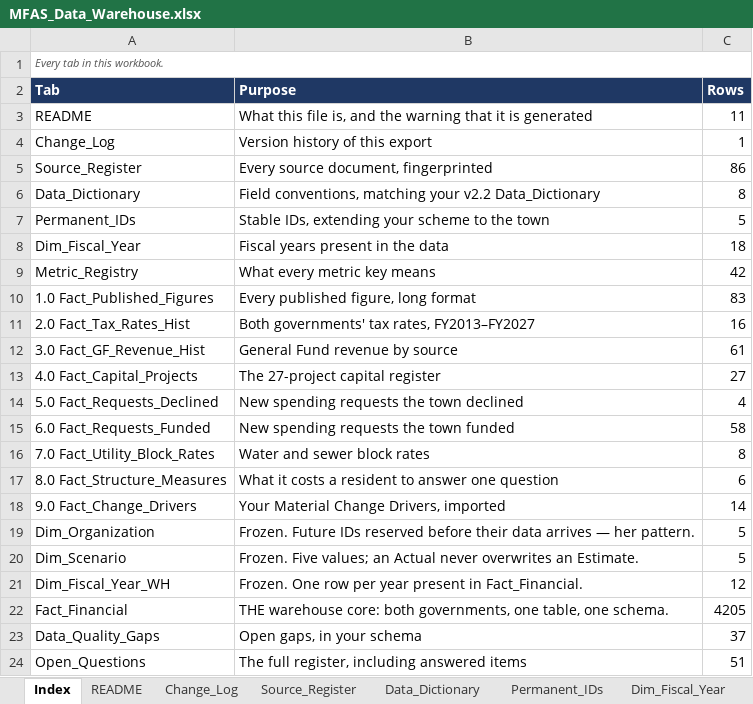
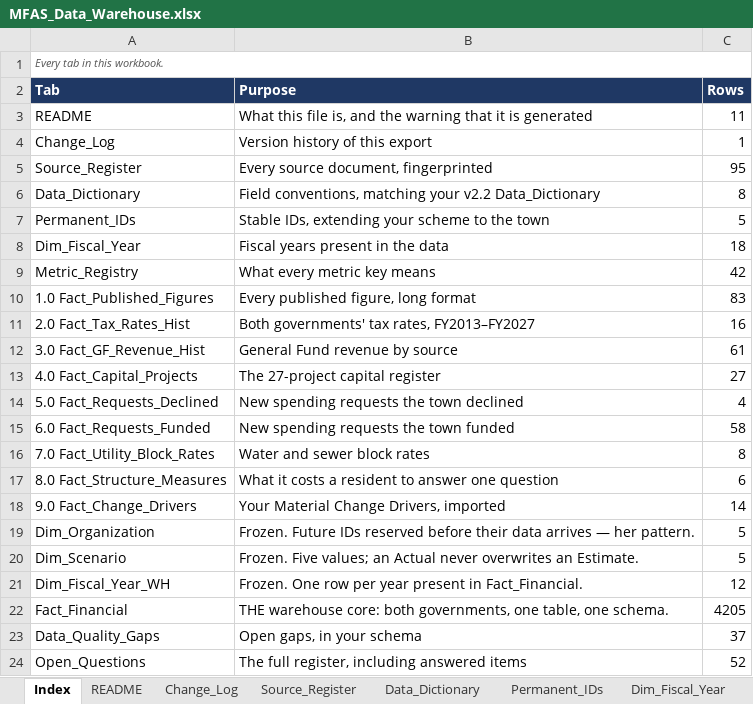
Before and after one commit to oc-accountability/MFAS, an Excel workbook: data/exports/MFAS_Data_Warehouse.xlsx, sheet Index, drawn as a sheet; values as stored, in another font and other column widths than the file's, no borders; the diff names each change by its address in the sheet, - before the commit and + after, or states it on an @@ line.

```diff
--- a/data/exports/MFAS_Data_Warehouse.xlsx (sheet Index)
+++ b/data/exports/MFAS_Data_Warehouse.xlsx (sheet Index)
-C5 (Rows): 86
+C5 (Rows): 95
-C24 (Rows): 51
+C24 (Rows): 52
```
Also changed, not shown: sheet Source_Register, sheet Open_Questions, sheet Data_Quality_Gaps, data/exports/MFAS_Workbook_Tab_Map.xlsx, 14 other files.
